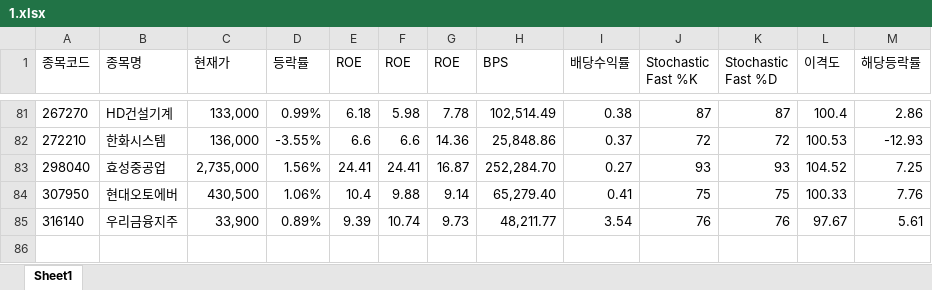
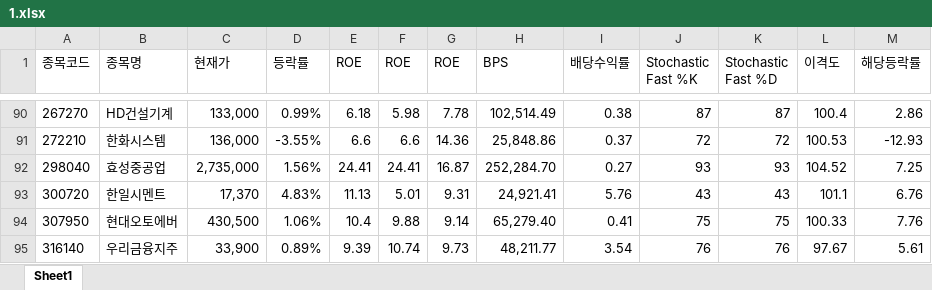
Before and after one commit to ez4happy/DividendGrowth, an Excel workbook: 1.xlsx, sheet Sheet1, drawn as a sheet; only a part is shown, gaps mark what is left out; values as stored, in another font and other column widths than the file's, no borders; the diff covers the shown part only; the diff names each change by its address in the sheet, - before the commit and + after, or states it on an @@ line.

```diff
--- a/1.xlsx (sheet Sheet1)
+++ b/1.xlsx (sheet Sheet1)
+row 93: 300720 | 한일시멘트 | 17,370 | 4.83% | 11.13 | 5.01 | 9.31 | 24,921.41 | 5.76 | 43 | 43 | 101.1 | 6.76
```
Also changed, not shown: 9 added rows elsewhere in this sheet.
